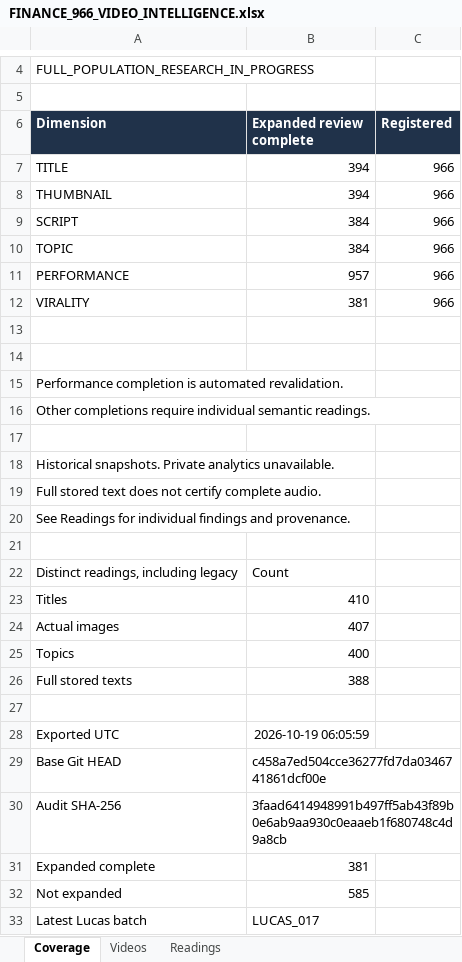
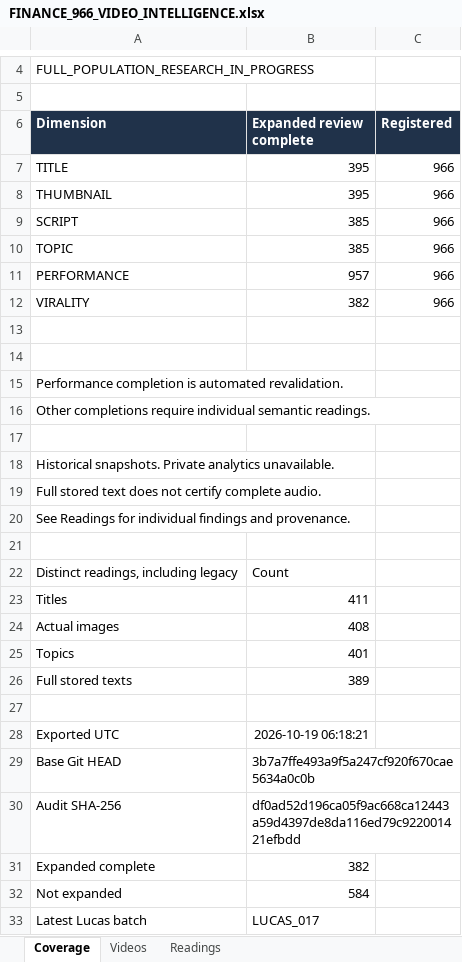
Before and after one commit to ghilmanITM360/youtube-intelligence-os, an Excel workbook: research/finance-economics-intelligence/FINANCE_966_VIDEO_INTELLIGENCE.xlsx, sheet Coverage, drawn as a sheet; only a part is shown, gaps mark what is left out; values as stored, in another font and other column widths than the file's, no borders; the diff names each change by its address in the sheet, - before the commit and + after, or states it on an @@ line.

```diff
--- a/research/finance-economics-intelligence/FINANCE_966_VIDEO_INTELLIGENCE.xlsx (sheet Coverage)
+++ b/research/finance-economics-intelligence/FINANCE_966_VIDEO_INTELLIGENCE.xlsx (sheet Coverage)
-B7:B8 (Expanded review complete): 394
+B7:B8 (Expanded review complete): 395
-B9:B10 (Expanded review complete): 384
+B9:B10 (Expanded review complete): 385
-B12 (Expanded review complete): 381
+B12 (Expanded review complete): 382
-B23 (Expanded review complete): 410
+B23 (Expanded review complete): 411
-B24 (Expanded review complete): 407
+B24 (Expanded review complete): 408
-B25 (Expanded review complete): 400
+B25 (Expanded review complete): 401
-B26 (Expanded review complete): 388
+B26 (Expanded review complete): 389
-B28 (Expanded review complete): 2026-10-19 06:05:59
+B28 (Expanded review complete): 2026-10-19 06:18:21
-B29 (Expanded review complete): c458a7ed504cce36277fd7da0346741861dcf00e
+B29 (Expanded review complete): 3b7a7ffe493a9f5a247cf920f670cae5634a0c0b
-B30 (Expanded review complete): 3faad6414948991b497ff5ab43f89b0e6ab9aa930c0eaaeb1f680748c4d9a8cb
+B30 (Expanded review complete): df0ad52d196ca05f9ac668ca12443a59d4397de8da116ed79c922001421efbdd
-B31 (Expanded review complete): 381
+B31 (Expanded review complete): 382
-B32 (Expanded review complete): 585
+B32 (Expanded review complete): 584
```
Also changed, not shown: sheet Readings, sheet Videos, 14 other files.
